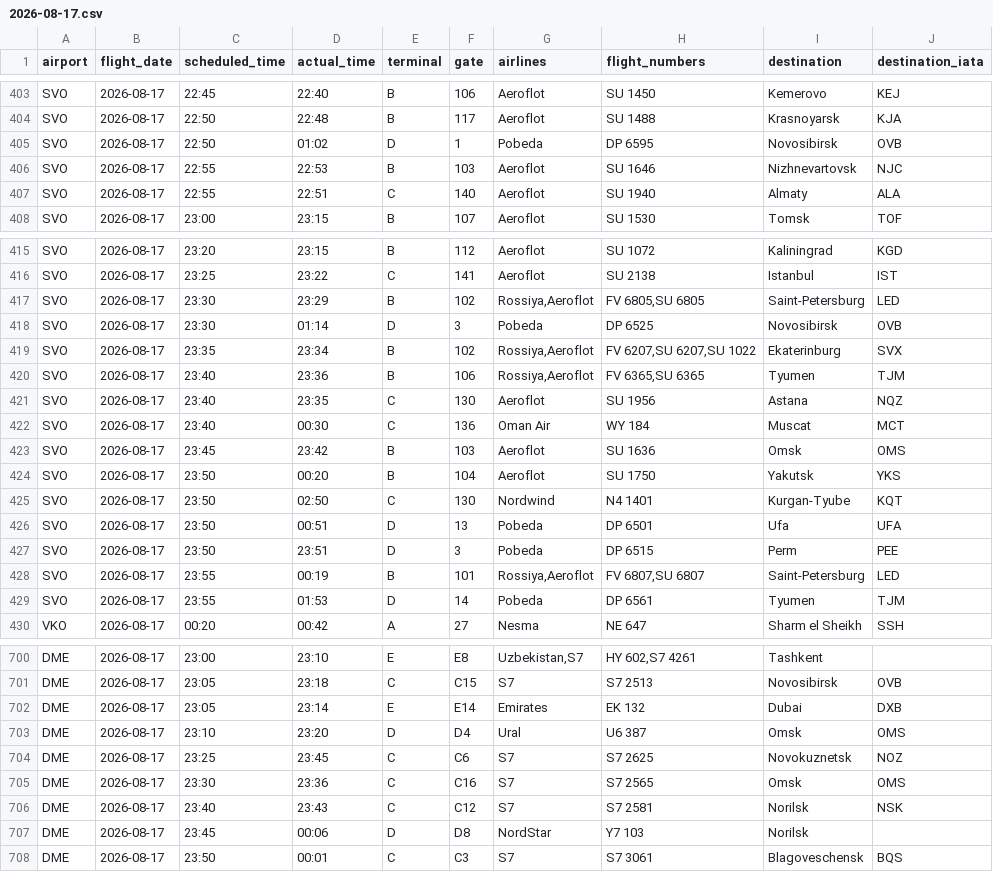
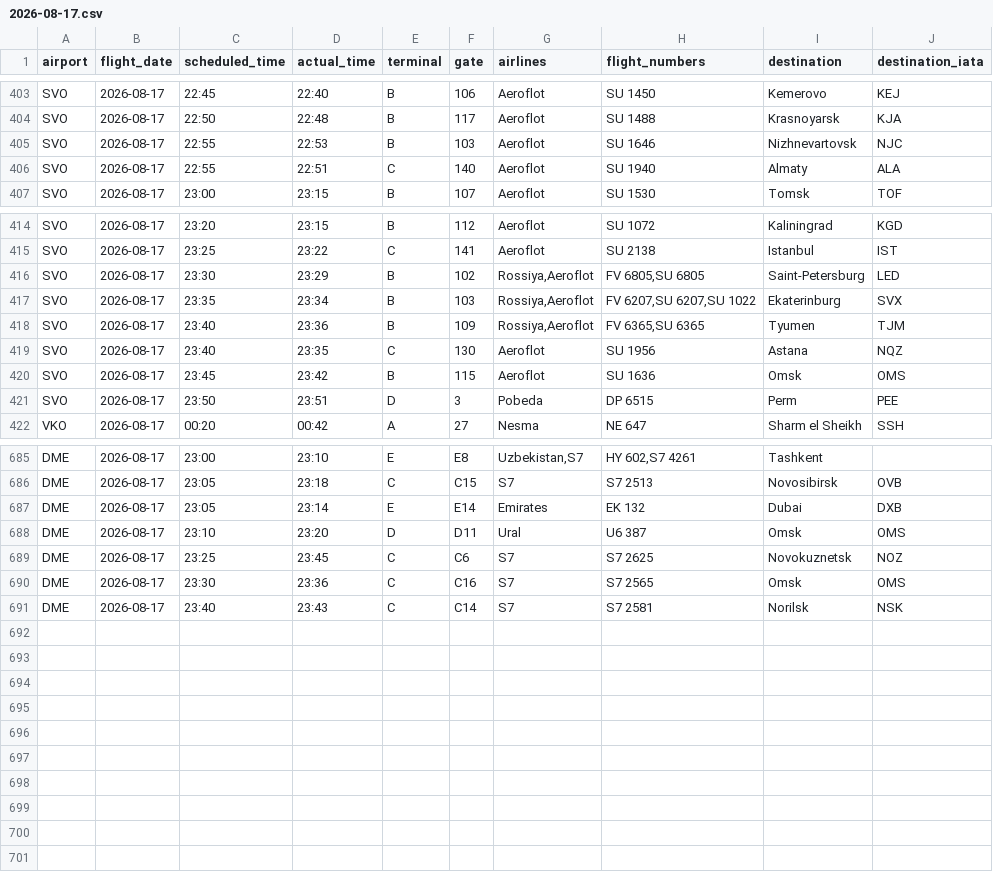
Before and after one commit to vitdmit/moscow-airports-botCLaude, a CSV file: data/daily/2026-08-17.csv, drawn as a sheet; only a part is shown, gaps mark what is left out; the diff covers the shown part only.

```diff
--- a/data/daily/2026-08-17.csv
+++ b/data/daily/2026-08-17.csv
@@ -404,3 +404,2 @@ SVO,2026-08-17,22:45,22:40,B,106,Aeroflot,SU 1450,Kemerovo,KEJ
 SVO,2026-08-17,22:50,22:48,B,117,Aeroflot,SU 1488,Krasnoyarsk,KJA
-SVO,2026-08-17,22:50,01:02,D,1,Pobeda,DP 6595,Novosibirsk,OVB
 SVO,2026-08-17,22:55,22:53,B,103,Aeroflot,SU 1646,Nizhnevartovsk,NJC
@@ -417,14 +416,7 @@ SVO,2026-08-17,23:25,23:22,C,141,Aeroflot,SU 2138,Istanbul,IST
 SVO,2026-08-17,23:30,23:29,B,102,"Rossiya,Aeroflot","FV 6805,SU 6805",Saint-Petersburg,LED
-SVO,2026-08-17,23:30,01:14,D,3,Pobeda,DP 6525,Novosibirsk,OVB
-SVO,2026-08-17,23:35,23:34,B,102,"Rossiya,Aeroflot","FV 6207,SU 6207,SU 1022",Ekaterinburg,SVX
-SVO,2026-08-17,23:40,23:36,B,106,"Rossiya,Aeroflot","FV 6365,SU 6365",Tyumen,TJM
+SVO,2026-08-17,23:35,23:34,B,103,"Rossiya,Aeroflot","FV 6207,SU 6207,SU 1022",Ekaterinburg,SVX
+SVO,2026-08-17,23:40,23:36,B,109,"Rossiya,Aeroflot","FV 6365,SU 6365",Tyumen,TJM
 SVO,2026-08-17,23:40,23:35,C,130,Aeroflot,SU 1956,Astana,NQZ
-SVO,2026-08-17,23:40,00:30,C,136,Oman Air,WY 184,Muscat,MCT
-SVO,2026-08-17,23:45,23:42,B,103,Aeroflot,SU 1636,Omsk,OMS
-SVO,2026-08-17,23:50,00:20,B,104,Aeroflot,SU 1750,Yakutsk,YKS
-SVO,2026-08-17,23:50,02:50,C,130,Nordwind,N4 1401,Kurgan-Tyube,KQT
-SVO,2026-08-17,23:50,00:51,D,13,Pobeda,DP 6501,Ufa,UFA
+SVO,2026-08-17,23:45,23:42,B,115,Aeroflot,SU 1636,Omsk,OMS
 SVO,2026-08-17,23:50,23:51,D,3,Pobeda,DP 6515,Perm,PEE
-SVO,2026-08-17,23:55,00:19,B,101,"Rossiya,Aeroflot","FV 6807,SU 6807",Saint-Petersburg,LED
-SVO,2026-08-17,23:55,01:53,D,14,Pobeda,DP 6561,Tyumen,TJM
 VKO,2026-08-17,00:20,00:42,A,27,Nesma,NE 647,Sharm el Sheikh,SSH
@@ -702,7 +687,5 @@ DME,2026-08-17,23:05,23:18,C,C15,S7,S7 2513,Novosibirsk,OVB
 DME,2026-08-17,23:05,23:14,E,E14,Emirates,EK 132,Dubai,DXB
-DME,2026-08-17,23:10,23:20,D,D4,Ural,U6 387,Omsk,OMS
+DME,2026-08-17,23:10,23:20,D,D11,Ural,U6 387,Omsk,OMS
 DME,2026-08-17,23:25,23:45,C,C6,S7,S7 2625,Novokuznetsk,NOZ
 DME,2026-08-17,23:30,23:36,C,C16,S7,S7 2565,Omsk,OMS
-DME,2026-08-17,23:40,23:43,C,C12,S7,S7 2581,Norilsk,NSK
-DME,2026-08-17,23:45,00:06,D,D8,NordStar,Y7 103,Norilsk,
-DME,2026-08-17,23:50,00:01,C,C3,S7,S7 3061,Blagoveschensk,BQS
+DME,2026-08-17,23:40,23:43,C,C14,S7,S7 2581,Norilsk,NSK
```
Also changed, not shown: 7 removed rows, 1 moved row and 15 edited cells elsewhere in this file, data/daily/2026-08-16.csv, 3 other files.
